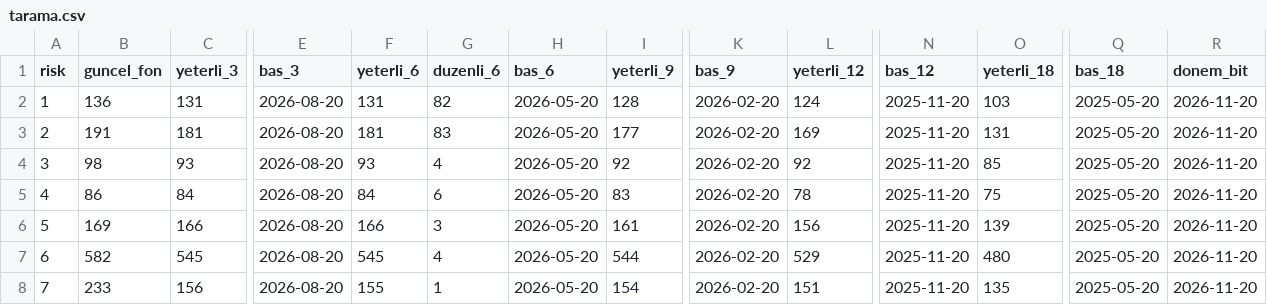
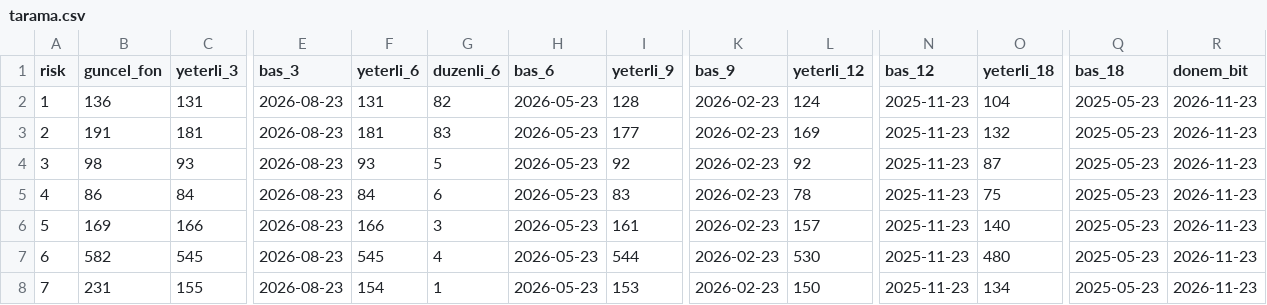
Before and after one commit to hsynaltunta/duzenli-fonlar, a CSV file: data/tarama.csv, drawn as a sheet; only a part is shown, gaps mark what is left out; the diff names each change by its address in the sheet, - before the commit and + after, or states it on an @@ line.

```diff
--- a/data/tarama.csv
+++ b/data/tarama.csv
-E2:E8 (bas_3): 2026-08-20
+E2:E8 (bas_3): 2026-08-23
-H2:H8 (bas_6): 2026-05-20
+H2:H8 (bas_6): 2026-05-23
-K2:K8 (bas_9): 2026-02-20
+K2:K8 (bas_9): 2026-02-23
-N2:N8 (bas_12): 2025-11-20
+N2:N8 (bas_12): 2025-11-23
-O2 (yeterli_18): 103
+O2 (yeterli_18): 104
-Q2:Q8 (bas_18): 2025-05-20
+Q2:Q8 (bas_18): 2025-05-23
-R2:R8 (donem_bit): 2026-11-20
+R2:R8 (donem_bit): 2026-11-23
-O3 (yeterli_18): 131
+O3 (yeterli_18): 132
-G4 (duzenli_6): 4
+G4 (duzenli_6): 5
-O4 (yeterli_18): 85
+O4 (yeterli_18): 87
-L6 (yeterli_12): 156
+L6 (yeterli_12): 157
-O6 (yeterli_18): 139
+O6 (yeterli_18): 140
-L7 (yeterli_12): 529
+L7 (yeterli_12): 530
-B8 (guncel_fon): 233
+B8 (guncel_fon): 231
-C8 (yeterli_3): 156
+C8 (yeterli_3): 155
-F8 (yeterli_6): 155
+F8 (yeterli_6): 154
-I8 (yeterli_9): 154
+I8 (yeterli_9): 153
-L8 (yeterli_12): 151
+L8 (yeterli_12): 150
-O8 (yeterli_18): 135
+O8 (yeterli_18): 134
```
Also changed, not shown: data/aylik.csv, data/fonlar.csv, 31 other files.
